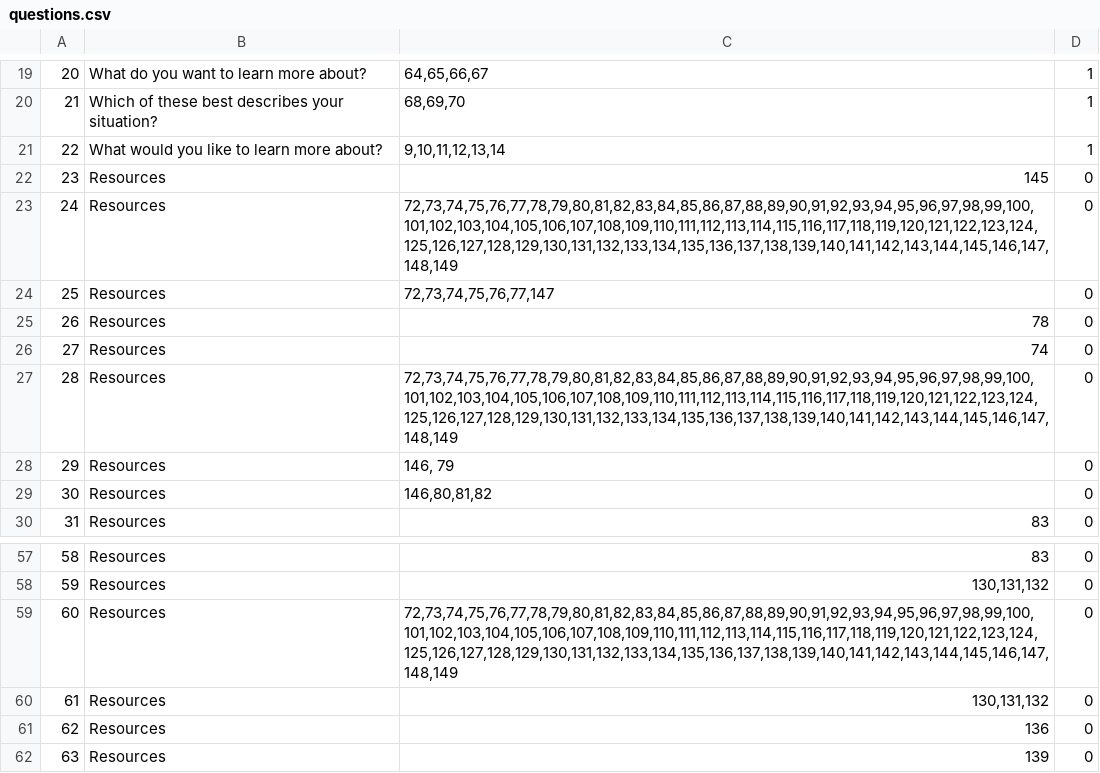
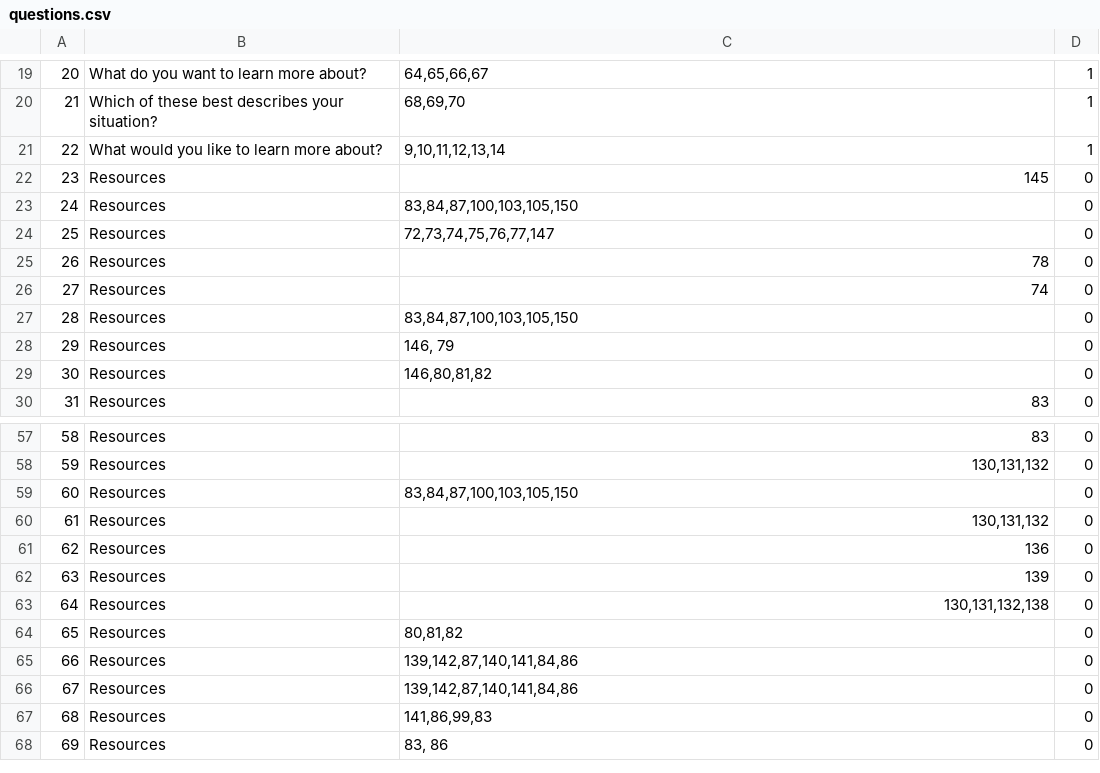
Before and after one commit to hack4impact-upenn/asap-f22, a CSV file: dataloader/csv_files/questions.csv, drawn as a sheet; only a part is shown, gaps mark what is left out; the shorter side is filled out with more unchanged rows; the diff names each change by its address in the sheet, - before the commit and + after, or states it on an @@ line.

```diff
--- a/dataloader/csv_files/questions.csv
+++ b/dataloader/csv_files/questions.csv
-C23: 72,73,74,75,76,77,78,79,80,81,82,83,84,85,86,87,88,89,90,91,92,93,94,95,96,97,98,99,100,101,102,103,104,105,106,107,108,109,110,111,112,113,114,115,116,117,118,119,120,121,122,123,124,125,126,127,128,129,130,131,132,133,134,135,136,137,138,139,140,141,142,143,144,145,146,147,148,149
+C23: 83,84,87,100,103,105,150
-C27: 72,73,74,75,76,77,78,79,80,81,82,83,84,85,86,87,88,89,90,91,92,93,94,95,96,97,98,99,100,101,102,103,104,105,106,107,108,109,110,111,112,113,114,115,116,117,118,119,120,121,122,123,124,125,126,127,128,129,130,131,132,133,134,135,136,137,138,139,140,141,142,143,144,145,146,147,148,149
+C27: 83,84,87,100,103,105,150
-C59: 72,73,74,75,76,77,78,79,80,81,82,83,84,85,86,87,88,89,90,91,92,93,94,95,96,97,98,99,100,101,102,103,104,105,106,107,108,109,110,111,112,113,114,115,116,117,118,119,120,121,122,123,124,125,126,127,128,129,130,131,132,133,134,135,136,137,138,139,140,141,142,143,144,145,146,147,148,149
+C59: 83,84,87,100,103,105,150
```
Also changed, not shown: dataloader/csv_files/answers.csv, dataloader/csv_files/definitions.csv, 22 other files.
